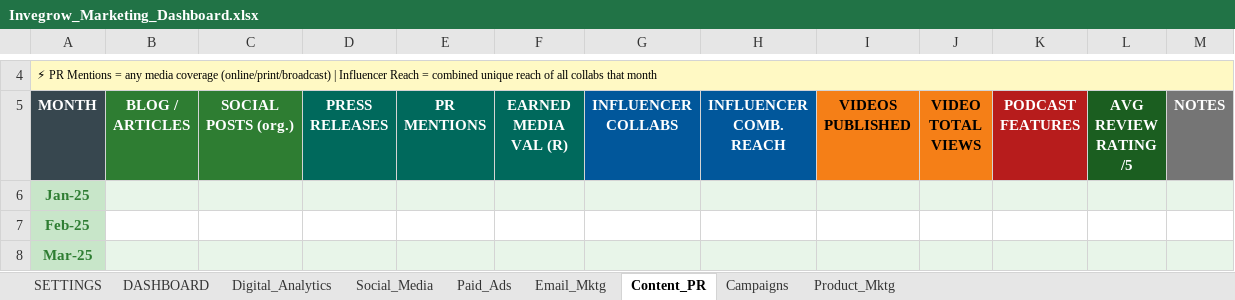
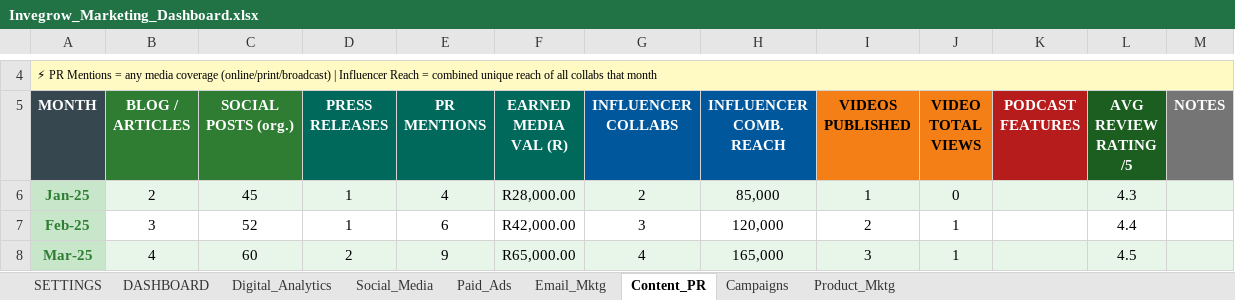
Before and after one commit to Nebert03/WILLIAM-, an Excel workbook: Invegrow_Marketing_Dashboard.xlsx, sheet Content_PR, drawn as a sheet; only a part is shown, gaps mark what is left out; values as stored, in another font and other column widths than the file's, no borders; the diff covers the shown part only; the diff names each change by its address in the sheet, - before the commit and + after, or states it on an @@ line.

```diff
--- a/Invegrow_Marketing_Dashboard.xlsx (sheet Content_PR)
+++ b/Invegrow_Marketing_Dashboard.xlsx (sheet Content_PR)
-B6 (BLOG / ARTICLES): (empty)
+B6 (BLOG / ARTICLES): 2
-C6 (SOCIAL POSTS (org.)): (empty)
+C6 (SOCIAL POSTS (org.)): 45
-D6:D7 (PRESS RELEASES): (empty)
+D6:D7 (PRESS RELEASES): 1
-E6 (PR MENTIONS): (empty)
+E6 (PR MENTIONS): 4
-F6 (EARNED MEDIA VAL (R)): (empty)
+F6 (EARNED MEDIA VAL (R)): R28,000.00
-G6 (INFLUENCER COLLABS): (empty)
+G6 (INFLUENCER COLLABS): 2
-H6 (INFLUENCER COMB. REACH): (empty)
+H6 (INFLUENCER COMB. REACH): 85,000
-I6 (VIDEOS PUBLISHED): (empty)
+I6 (VIDEOS PUBLISHED): 1
-J6 (VIDEO TOTAL VIEWS): (empty)
+J6 (VIDEO TOTAL VIEWS): 0
-L6 (AVG REVIEW RATING /5): (empty)
+L6 (AVG REVIEW RATING /5): 4.3
-B7 (BLOG / ARTICLES): (empty)
+B7 (BLOG / ARTICLES): 3
-C7 (SOCIAL POSTS (org.)): (empty)
+C7 (SOCIAL POSTS (org.)): 52
-E7 (PR MENTIONS): (empty)
+E7 (PR MENTIONS): 6
-F7 (EARNED MEDIA VAL (R)): (empty)
+F7 (EARNED MEDIA VAL (R)): R42,000.00
-G7 (INFLUENCER COLLABS): (empty)
+G7 (INFLUENCER COLLABS): 3
-H7 (INFLUENCER COMB. REACH): (empty)
+H7 (INFLUENCER COMB. REACH): 120,000
-I7 (VIDEOS PUBLISHED): (empty)
+I7 (VIDEOS PUBLISHED): 2
-J7:J8 (VIDEO TOTAL VIEWS): (empty)
+J7:J8 (VIDEO TOTAL VIEWS): 1
-L7 (AVG REVIEW RATING /5): (empty)
+L7 (AVG REVIEW RATING /5): 4.4
-B8 (BLOG / ARTICLES): (empty)
+B8 (BLOG / ARTICLES): 4
-C8 (SOCIAL POSTS (org.)): (empty)
+C8 (SOCIAL POSTS (org.)): 60
-D8 (PRESS RELEASES): (empty)
+D8 (PRESS RELEASES): 2
-E8 (PR MENTIONS): (empty)
+E8 (PR MENTIONS): 9
-F8 (EARNED MEDIA VAL (R)): (empty)
+F8 (EARNED MEDIA VAL (R)): R65,000.00
-G8 (INFLUENCER COLLABS): (empty)
+G8 (INFLUENCER COLLABS): 4
-H8 (INFLUENCER COMB. REACH): (empty)
+H8 (INFLUENCER COMB. REACH): 165,000
-I8 (VIDEOS PUBLISHED): (empty)
+I8 (VIDEOS PUBLISHED): 3
-L8 (AVG REVIEW RATING /5): (empty)
+L8 (AVG REVIEW RATING /5): 4.5
```
Also changed, not shown: 30 edited cells elsewhere in this sheet, sheet Social_Media, sheet Paid_Ads, sheet Email_Mktg, sheet Campaigns, sheet DASHBOARD, sheet Digital_Analytics, charts or pictures, 1 other file.
